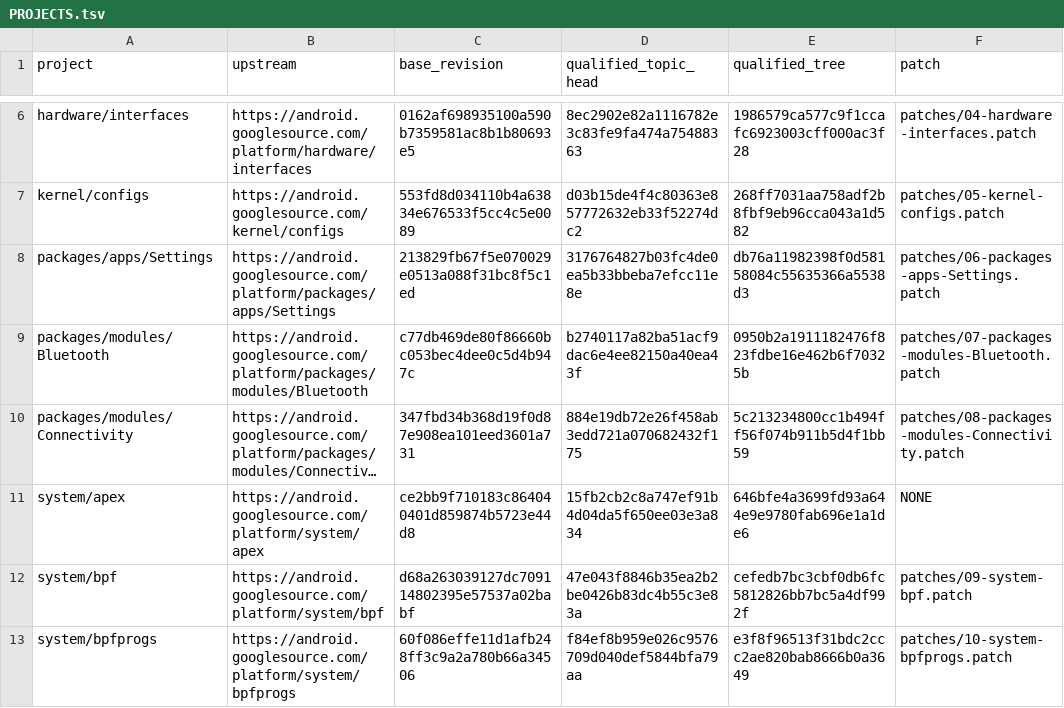
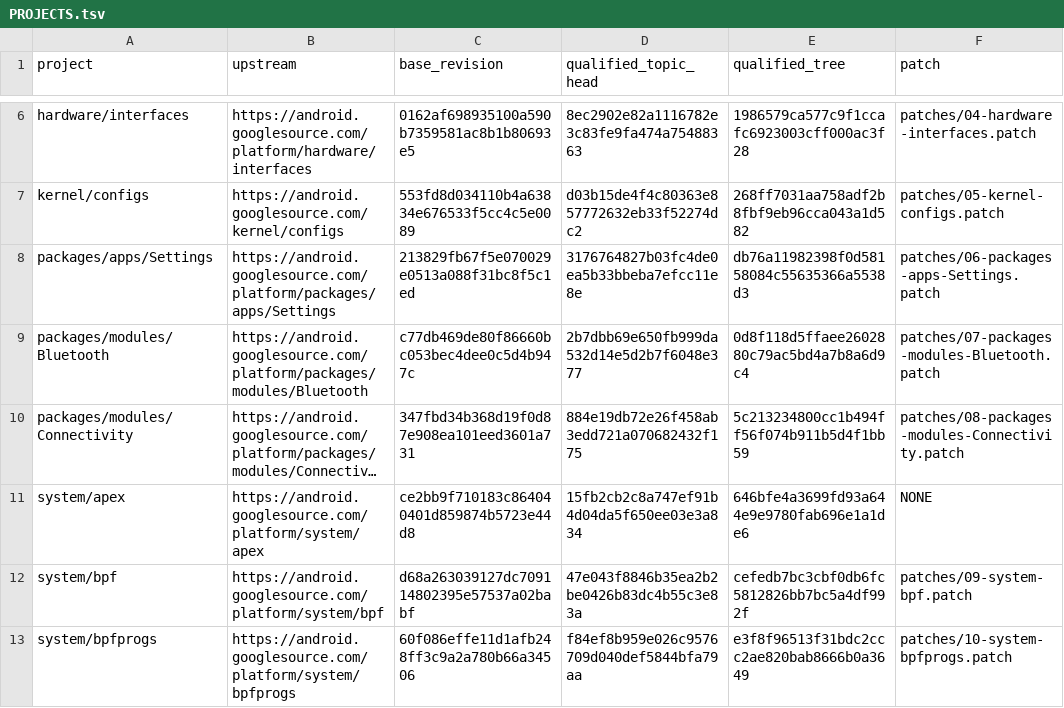
Before and after one commit to error311/purepixel17-tb132fu-platform, a TSV file: PROJECTS.tsv, drawn as a sheet; only a part is shown, gaps mark what is left out; long unchanged cells end in …; the diff names each change by its address in the sheet, - before the commit and + after, or states it on an @@ line.

```diff
--- a/PROJECTS.tsv
+++ b/PROJECTS.tsv
-D9 (qualified_topic_head): b2740117a82ba51acf9dac6e4ee82150a40ea43f
+D9 (qualified_topic_head): 2b7dbb69e650fb999da532d14e5d2b7f6048e377
-E9 (qualified_tree): 0950b2a1911182476f823fdbe16e462b6f70325b
+E9 (qualified_tree): 0d8f118d5ffaee2602880c79ac5bd4a7b8a6d9c4
```
Also changed, not shown: 2 other files.
